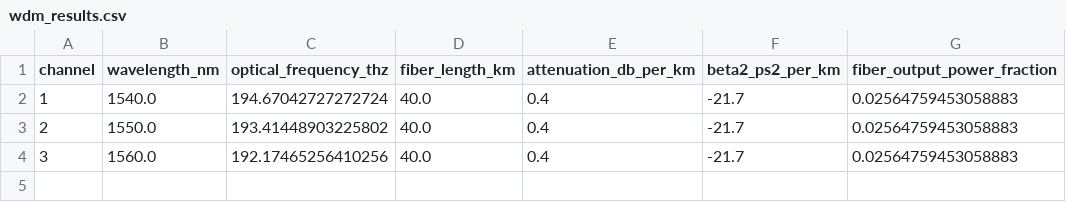
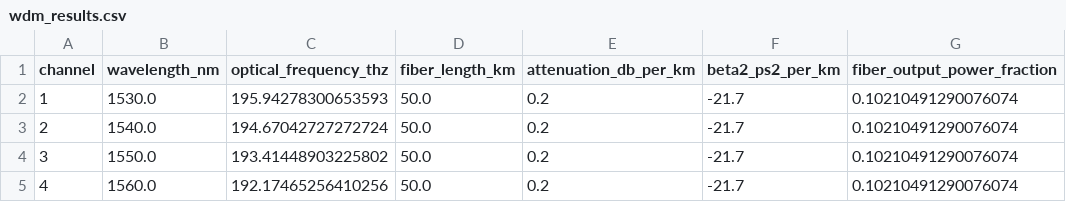
Before and after one commit to Rishi00000/Fiber_Optic_Project_Simulation, a CSV file: Results/Data/wdm_results.csv, drawn as a sheet.

```diff
--- a/Results/Data/wdm_results.csv
+++ b/Results/Data/wdm_results.csv
@@ -1,4 +1,5 @@
 channel,wavelength_nm,optical_frequency_thz,fiber_length_km,attenuation_db_per_km,beta2_ps2_per_km,fiber_output_power_fraction
-1,1540.0,194.67042727272724,40.0,0.4,-21.7,0.02564759453058883
-2,1550.0,193.41448903225802,40.0,0.4,-21.7,0.02564759453058883
-3,1560.0,192.17465256410256,40.0,0.4,-21.7,0.02564759453058883
+1,1530.0,195.94278300653593,50.0,0.2,-21.7,0.10210491290076074
+2,1540.0,194.67042727272724,50.0,0.2,-21.7,0.10210491290076074
+3,1550.0,193.41448903225802,50.0,0.2,-21.7,0.10210491290076074
+4,1560.0,192.17465256410256,50.0,0.2,-21.7,0.10210491290076074
```
Also changed, not shown: 12 other files.
